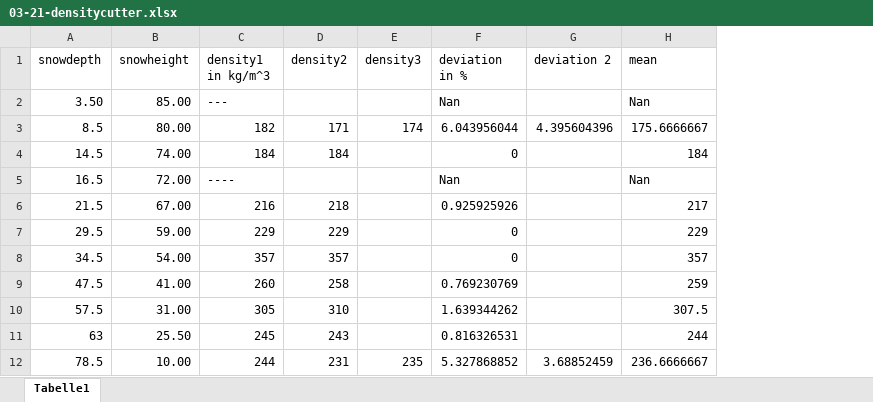
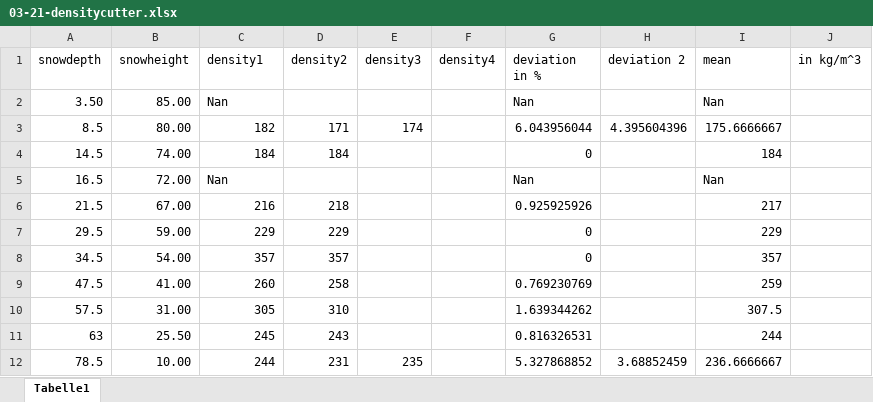
Before and after one commit to jil1213/SMP-SignalProcessing, an Excel workbook: data/03-21-densitycutter.xlsx, sheet Tabelle1, drawn as a sheet; values as stored, in another font and other column widths than the file's, no borders; the diff names each change by its address in the sheet, - before the commit and + after, or states it on an @@ line.

Commit message:
new calc of density mean

```diff
--- a/data/03-21-densitycutter.xlsx (sheet Tabelle1)
+++ b/data/03-21-densitycutter.xlsx (sheet Tabelle1)
+column F (density4), empty
+column J (in kg/m^3), empty
-C1: density1 in kg/m^3
+C1: density1
-C2 (density1): ---
+C2 (density1): Nan
-C5 (density1): ----
+C5 (density1): Nan
```
Also changed, not shown: formulas that keep their value, data/01-31-densitySLF.xlsx, data/01-31-densitycutter.xlsx, 3 other files.
